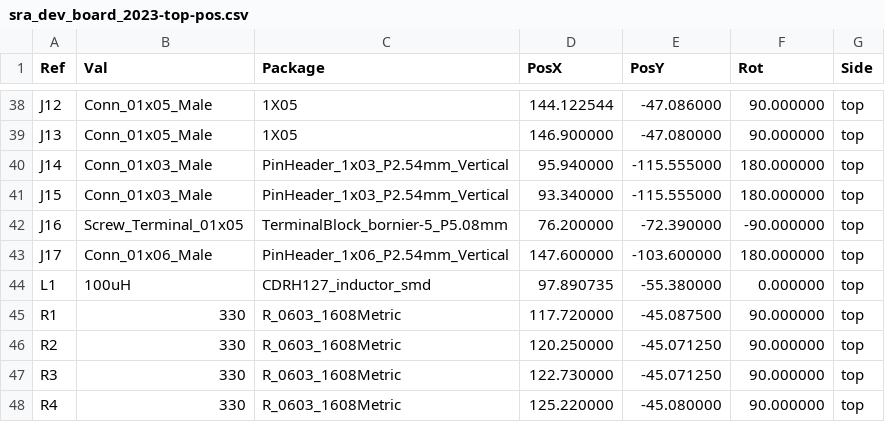
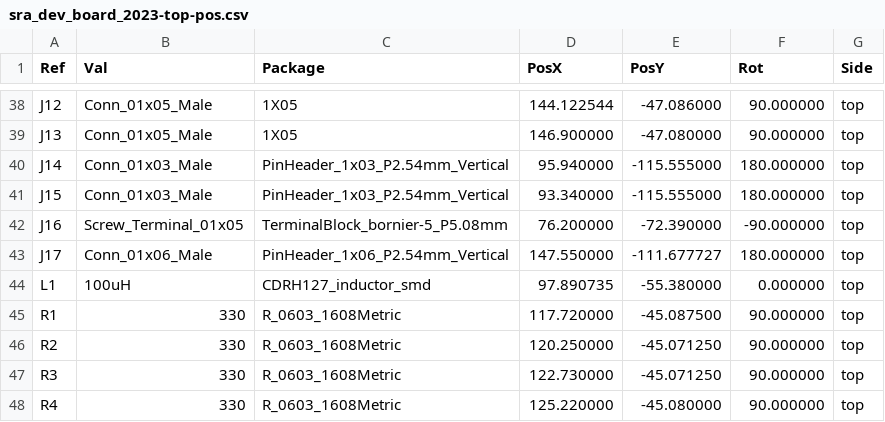
Before and after one commit to SRA-VJTI/sra-board-hardware-design, a CSV file: fabrication_outputs/sra_dev_board_2023-top-pos.csv, drawn as a sheet; only a part is shown, gaps mark what is left out.

Commit message:
Add updated 3d renders for sra-dev-board-2023

```diff
--- a/fabrication_outputs/sra_dev_board_2023-top-pos.csv
+++ b/fabrication_outputs/sra_dev_board_2023-top-pos.csv
@@ -42,3 +42,3 @@ Ref,Val,Package,PosX,PosY,Rot,Side
 "J16","Screw_Terminal_01x05","TerminalBlock_bornier-5_P5.08mm",76.200000,-72.390000,-90.000000,top
-"J17","Conn_01x06_Male","PinHeader_1x06_P2.54mm_Vertical",147.600000,-103.600000,180.000000,top
+"J17","Conn_01x06_Male","PinHeader_1x06_P2.54mm_Vertical",147.550000,-111.677727,180.000000,top
 "L1","100uH","CDRH127_inductor_smd",97.890735,-55.380000,0.000000,top
```
Also changed, not shown: 3 other files.
